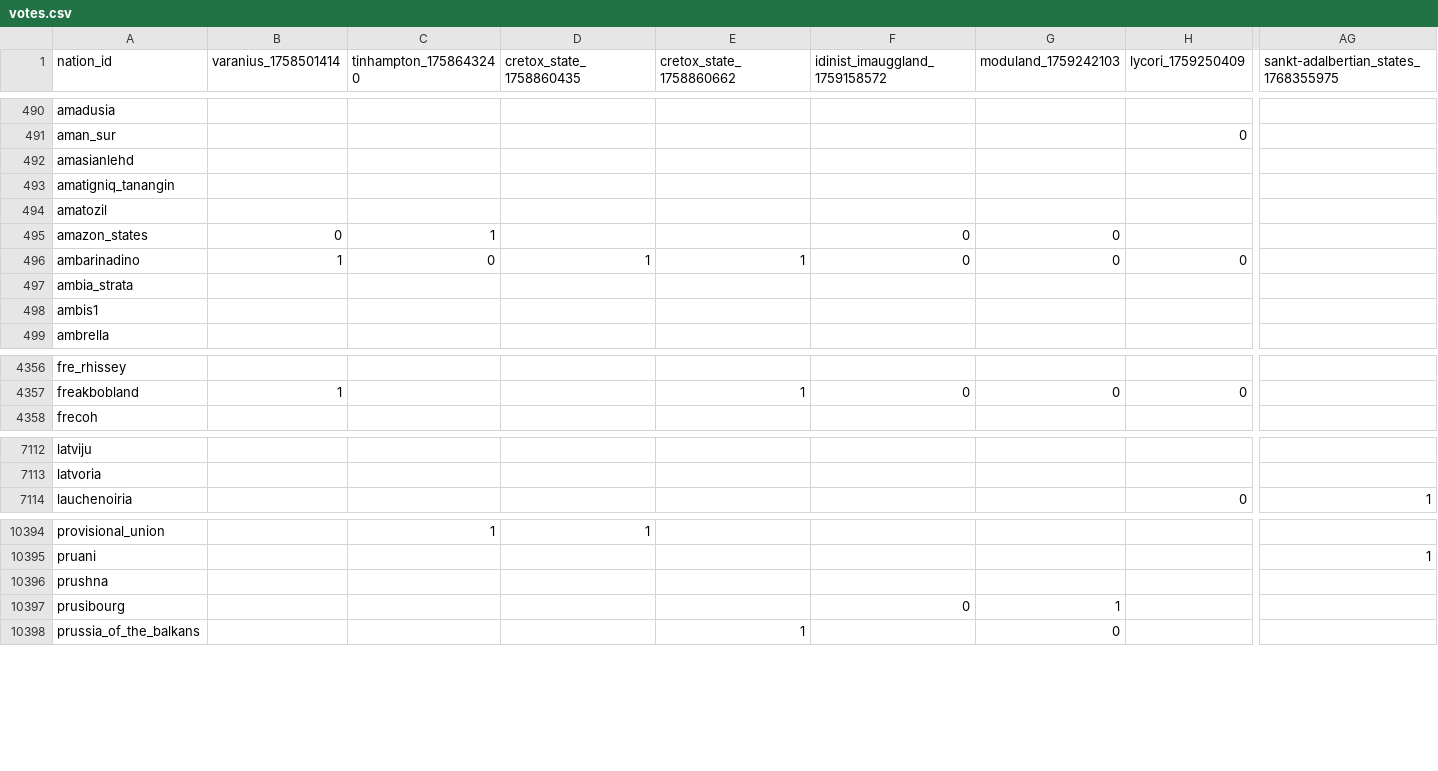
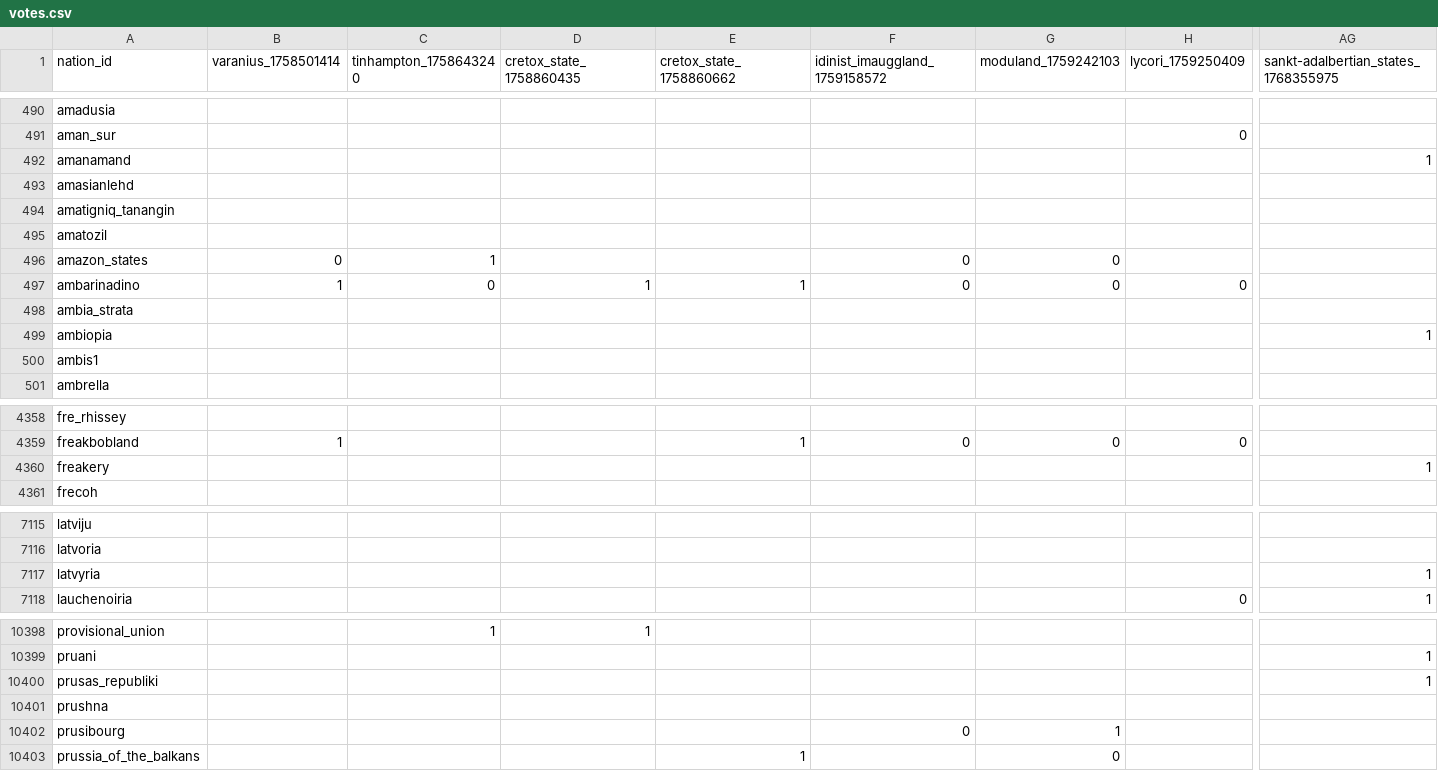
Before and after one commit to Bohaska/wa-voting-records, a CSV file: votes.csv, drawn as a sheet; only a part is shown, gaps mark what is left out; rows hold the shown columns only; the diff covers the shown part only; the diff names each change by its address in the sheet, - before the commit and + after, or states it on an @@ line.

Commit message:
UPDATE: Vote record CSV

```diff
--- a/votes.csv
+++ b/votes.csv
+row 492: amanamand |  |  |  |  |  |  |  | 1
+row 499: ambiopia |  |  |  |  |  |  |  | 1
+row 4360: freakery |  |  |  |  |  |  |  | 1
+row 7117: latvyria |  |  |  |  |  |  |  | 1
+row 10400: prusas_republiki |  |  |  |  |  |  |  | 1
```
Also changed, not shown: 1 added row and 57 edited cells elsewhere in this file, 1 other file.
